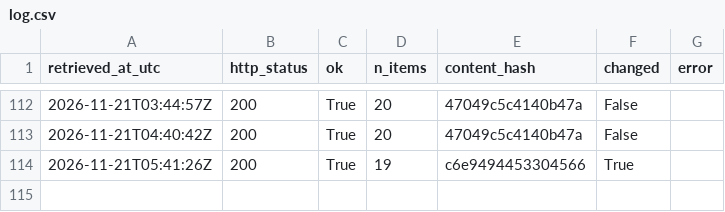
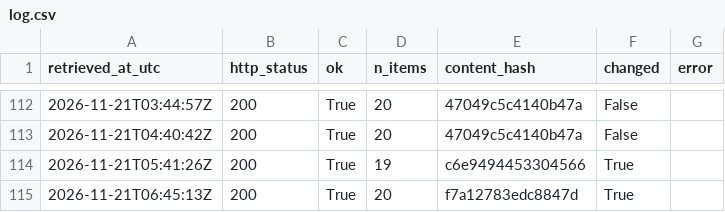
Before and after one commit to Chenyang1006/tfl-lift-data, a CSV file: data/log.csv, drawn as a sheet; only a part is shown, gaps mark what is left out.

Commit message:
Lift data 2026-11-21T06:45Z

```diff
--- a/data/log.csv
+++ b/data/log.csv
@@ -114 +114,2 @@ retrieved_at_utc,http_status,ok,n_items,content_hash,changed,error
 2026-11-21T05:41:26Z,200,True,19,c6e9494453304566,True,
+2026-11-21T06:45:13Z,200,True,20,f7a12783edc8847d,True,
```
Also changed, not shown: 2 other files.
